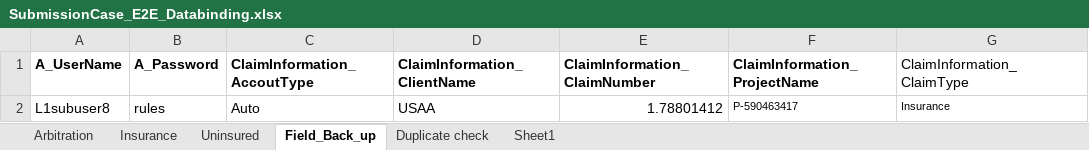
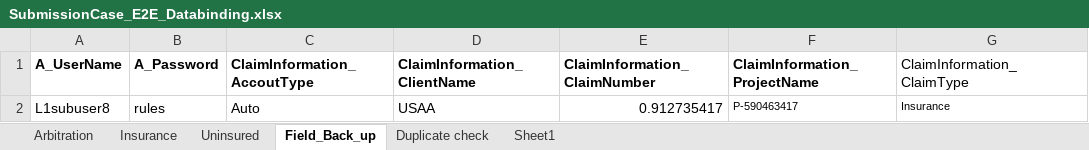
Before and after one commit to Balajirbala13/AFNI-SubmissionCase, an Excel workbook: SubmissionCase_E2E/SubmissionCase_E2E_Databinding.xlsx, sheet Field_Back_up, drawn as a sheet; only a part is shown; values as stored, in another font and other column widths than the file's, no borders; the diff names each change by its address in the sheet, - before the commit and + after, or states it on an @@ line.

```diff
--- a/SubmissionCase_E2E/SubmissionCase_E2E_Databinding.xlsx (sheet Field_Back_up)
+++ b/SubmissionCase_E2E/SubmissionCase_E2E_Databinding.xlsx (sheet Field_Back_up)
-E2: 1.78801412
+E2: 0.912735417
```
Also changed, not shown: sheet Uninsured, sheet Duplicate check, sheet Arbitration, sheet Insurance, sheet Sheet1, SubmissionCase_E2E/bin/Debug/SubmissionCase_E2E_Databinding.xlsx, 9 other files.
